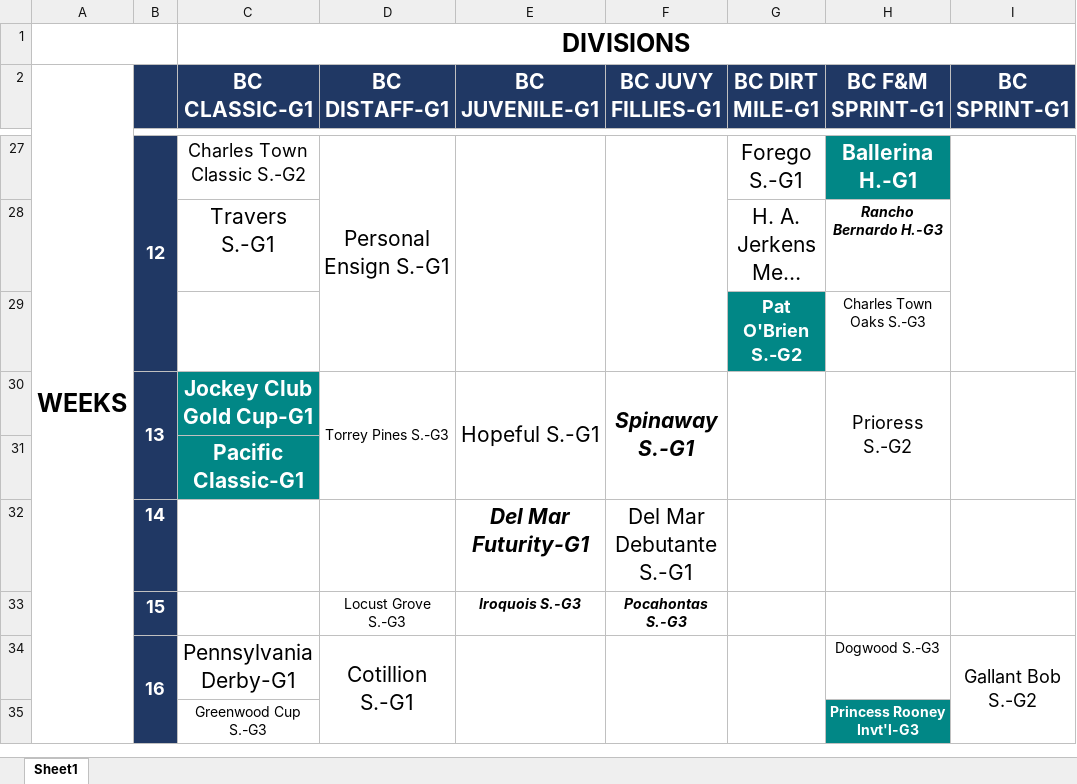
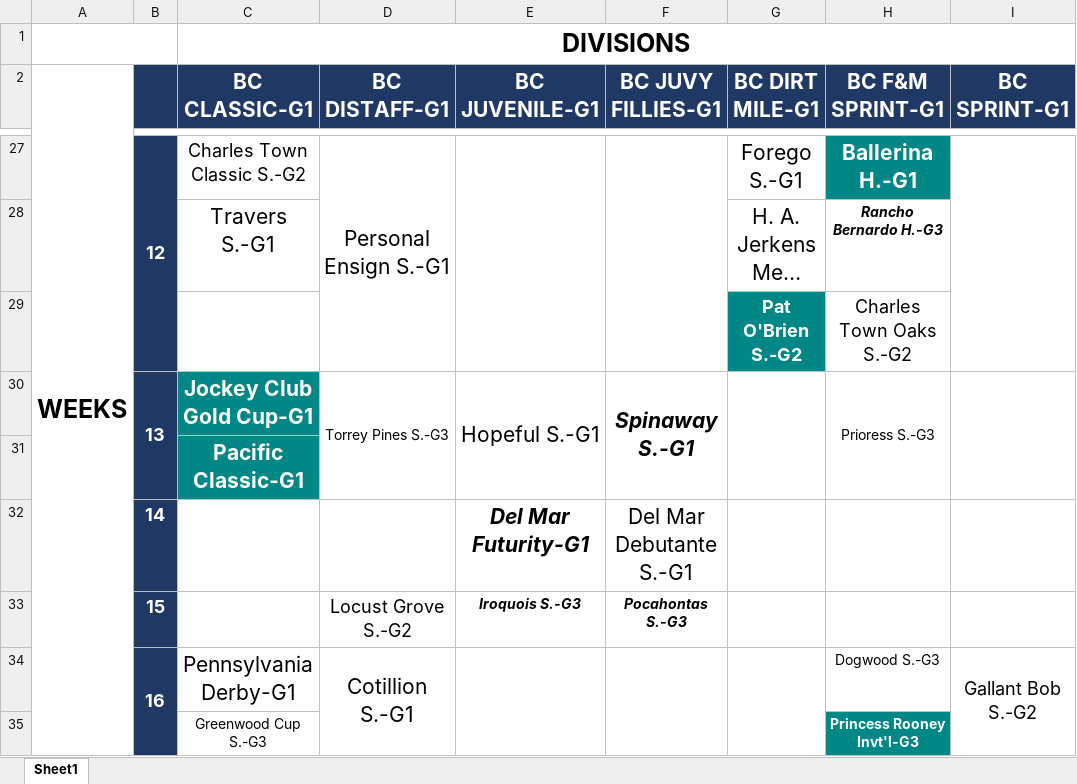
Before and after one commit to michael-m-casserly/gallop-racing, an Excel workbook: pdf/RTTBC24-Schedule-by-Division.xlsx, sheet Sheet1, drawn as a sheet; only a part is shown, gaps mark what is left out; long unchanged cells end in …; values as stored, in another font and other column widths than the file's, no borders; the diff names each change by its address in the sheet, - before the commit and + after, or states it on an @@ line.

Commit message:
RTTBC24 Week 13 Results, Week 15 Noms (CD); Draft #5 Stats

```diff
--- a/pdf/RTTBC24-Schedule-by-Division.xlsx (sheet Sheet1)
+++ b/pdf/RTTBC24-Schedule-by-Division.xlsx (sheet Sheet1)
-H29 (BC F&M SPRINT-G1): Charles Town Oaks S.-G3
+H29 (BC F&M SPRINT-G1): Charles Town Oaks S.-G2
@@ H29 text size: larger @@
-H30 (BC F&M SPRINT-G1): Prioress S.-G2
+H30 (BC F&M SPRINT-G1): Prioress S.-G3
@@ H30 text size: smaller @@
-D33 (BC DISTAFF-G1): Locust Grove S.-G3
+D33 (BC DISTAFF-G1): Locust Grove S.-G2
@@ D33 text size: larger @@
```
Also changed, not shown: 25 other files.
